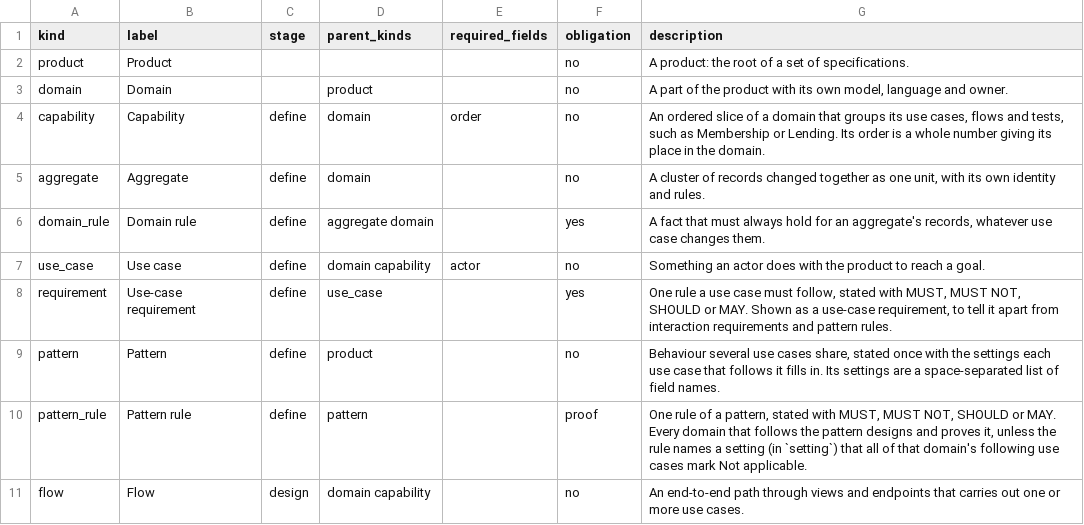
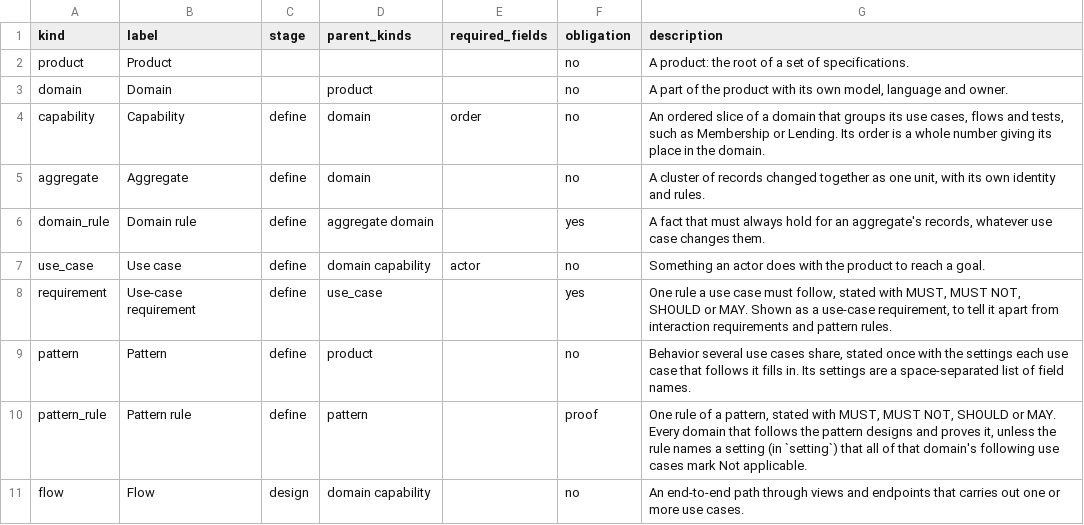
Before and after one commit to Jared4Robertson/lathe, a CSV file: lathe/meta/kinds.csv, drawn as a sheet; only a part is shown.

```diff
--- a/lathe/meta/kinds.csv
+++ b/lathe/meta/kinds.csv
@@ -8,3 +8,3 @@ use_case,Use case,define,domain capability,actor,no,"Something an actor does wit
 requirement,Use-case requirement,define,use_case,,yes,"One rule a use case must follow, stated with MUST, MUST NOT, SHOULD or MAY. Shown as a use-case requirement, to tell it apart from interaction requirements and pattern rules."
-pattern,Pattern,define,product,,no,"Behaviour several use cases share, stated once with the settings each use case that follows it fills in. Its settings are a space-separated list of field names."
+pattern,Pattern,define,product,,no,"Behavior several use cases share, stated once with the settings each use case that follows it fills in. Its settings are a space-separated list of field names."
 pattern_rule,Pattern rule,define,pattern,,proof,"One rule of a pattern, stated with MUST, MUST NOT, SHOULD or MAY. Every domain that follows the pattern designs and proves it, unless the rule names a setting (in `setting`) that all of that domain's following use cases mark Not applicable."
```
Also changed, not shown: 44 other files.
